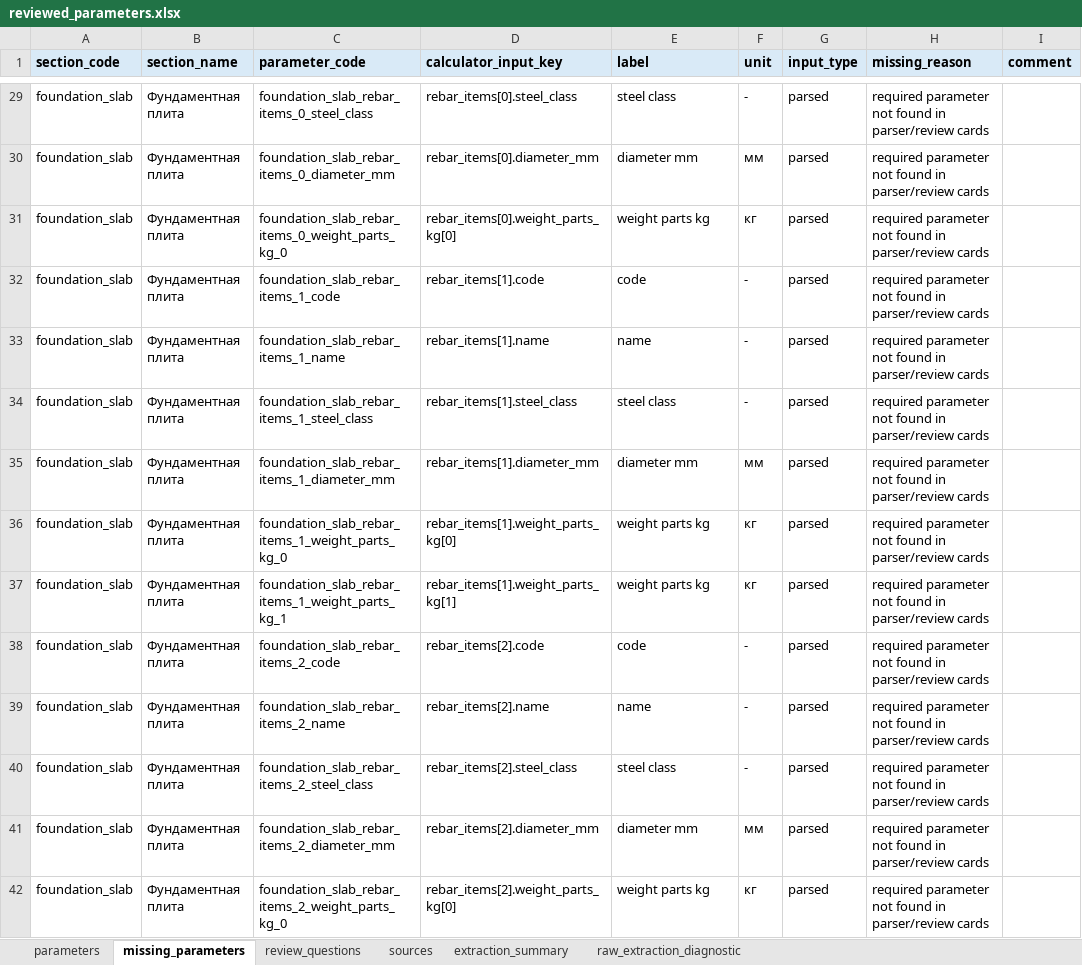
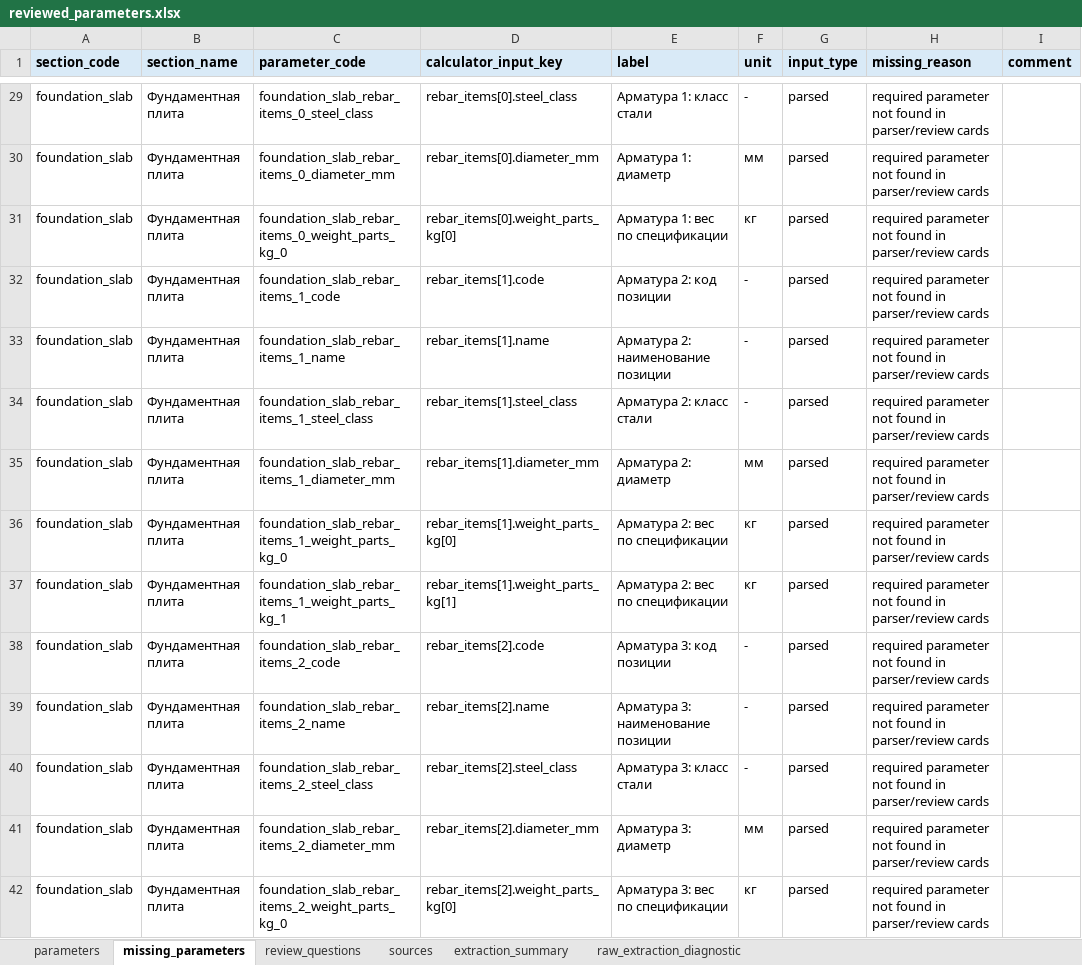
Before and after one commit to Tata-Tiana/ai-estimator-mvp, an Excel workbook: experiments/pdf_parser_pipeline/cases/mvp_usv_demo/reviewed_parameters.xlsx, sheet missing_parameters, drawn as a sheet; only a part is shown, gaps mark what is left out; values as stored, in another font and other column widths than the file's, no borders; the diff covers the shown part only; the diff names each change by its address in the sheet, - before the commit and + after, or states it on an @@ line.

Commit message:
Improve PDF parameter review labels

```diff
--- a/experiments/pdf_parser_pipeline/cases/mvp_usv_demo/reviewed_parameters.xlsx (sheet missing_parameters)
+++ b/experiments/pdf_parser_pipeline/cases/mvp_usv_demo/reviewed_parameters.xlsx (sheet missing_parameters)
-E29 (label): steel class
+E29 (label): Арматура 1: класс стали
-E30 (label): diameter mm
+E30 (label): Арматура 1: диаметр
-E31 (label): weight parts kg
+E31 (label): Арматура 1: вес по спецификации
-E32 (label): code
+E32 (label): Арматура 2: код позиции
-E33 (label): name
+E33 (label): Арматура 2: наименование позиции
-E34 (label): steel class
+E34 (label): Арматура 2: класс стали
-E35 (label): diameter mm
+E35 (label): Арматура 2: диаметр
-E36:E37 (label): weight parts kg
+E36:E37 (label): Арматура 2: вес по спецификации
-E38 (label): code
+E38 (label): Арматура 3: код позиции
-E39 (label): name
+E39 (label): Арматура 3: наименование позиции
-E40 (label): steel class
+E40 (label): Арматура 3: класс стали
-E41 (label): diameter mm
+E41 (label): Арматура 3: диаметр
-E42 (label): weight parts kg
+E42 (label): Арматура 3: вес по спецификации
```
Also changed, not shown: 230 edited cells elsewhere in this sheet, sheet parameters, experiments/pdf_parser_pipeline/output/mvp_usv_demo/reviewed_parameters.xlsx, 42 other files.
